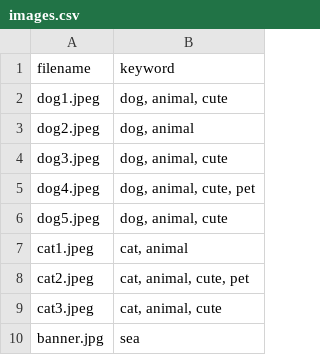
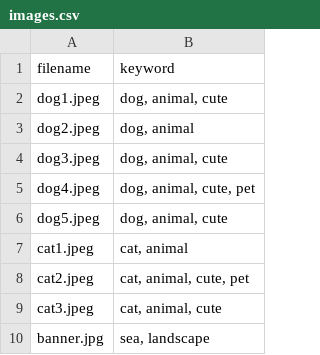
Before and after one commit to kohwj1/sesac_python, a CSV file: 5.Project/2.pixabay/4.fe_admin_template/static/images.csv, drawn as a sheet.

Commit message:
images.csv의 banner.jpg 키워드 수정 및 results.html에서 뒤로가기 링크 수정, getimage.html 파일 추가

```diff
--- a/5.Project/2.pixabay/4.fe_admin_template/static/images.csv
+++ b/5.Project/2.pixabay/4.fe_admin_template/static/images.csv
@@ -9,2 +9,2 @@ cat2.jpeg,"cat, animal, cute, pet"
 cat3.jpeg,"cat, animal, cute"
-banner.jpg,sea
+banner.jpg,"sea, landscape"
```
Also changed, not shown: 2 other files.
